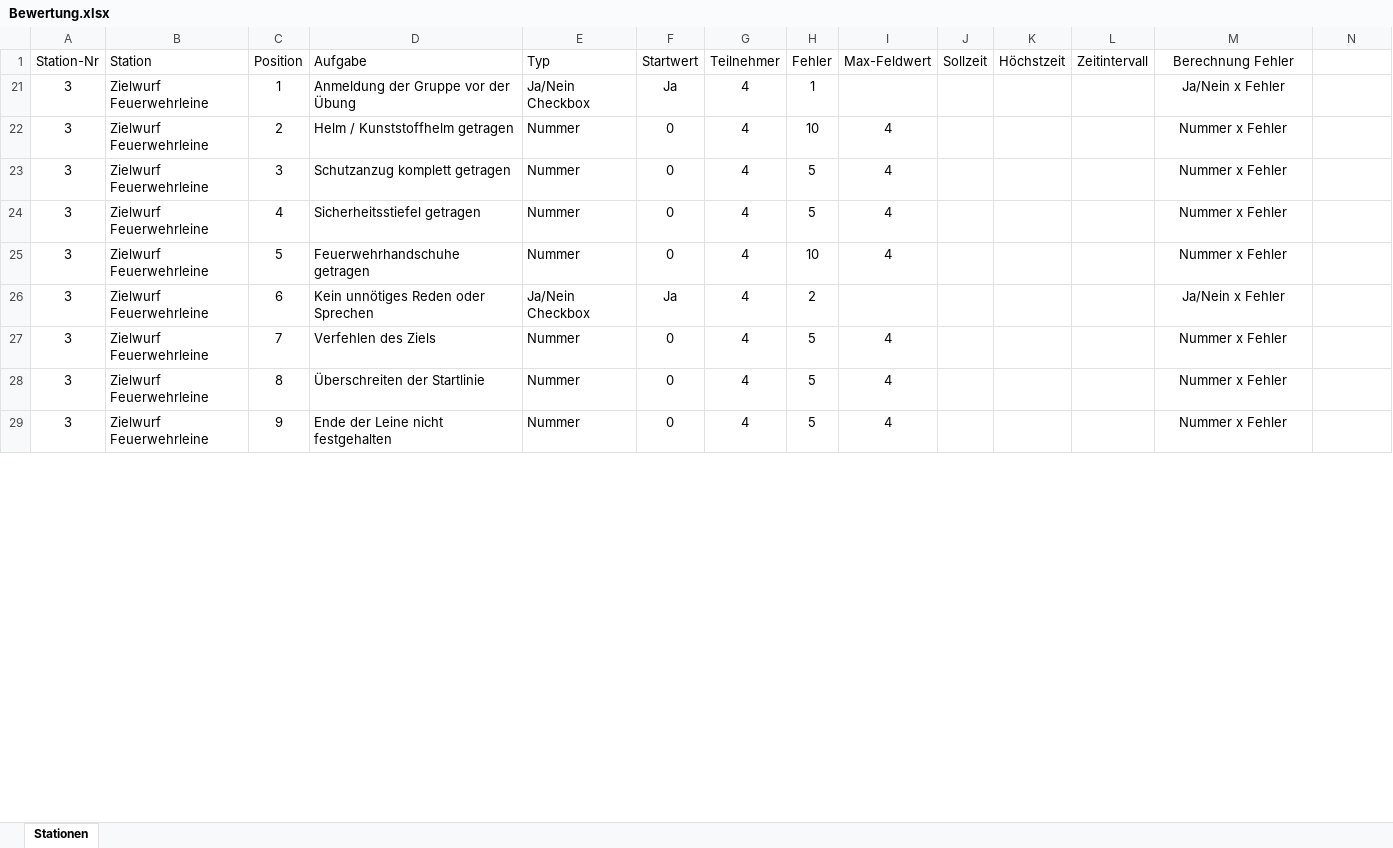
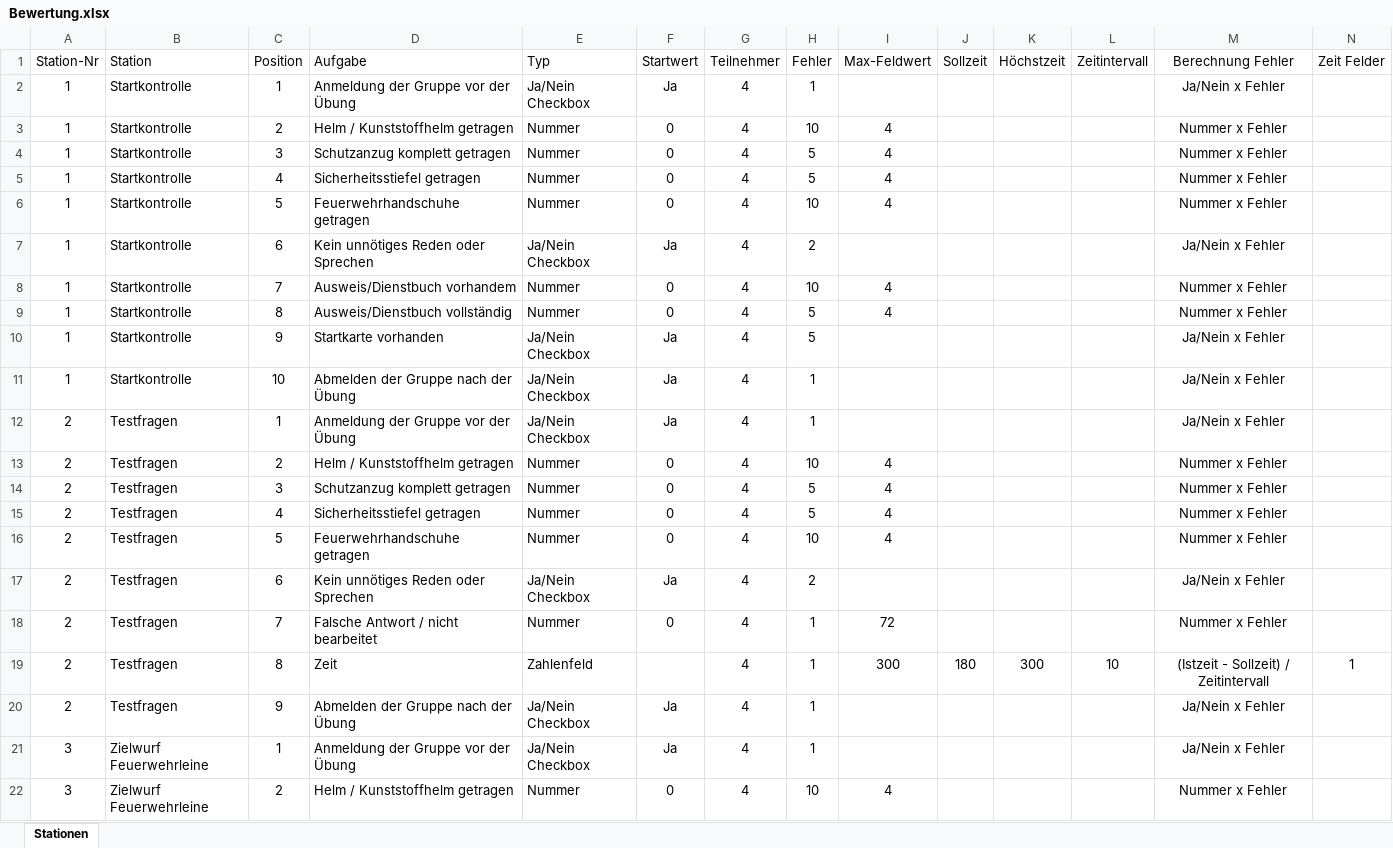
Before and after one commit to firestation-csi/JuMa_Tir, an Excel workbook: info/Bewertung.xlsx, sheet Stationen, drawn as a sheet; only a part is shown; the shorter side is filled out with more unchanged rows; values as stored, in another font and other column widths than the file's, no borders; table styles not drawn; the diff covers the shown part only; the diff names each change by its address in the sheet, - before the commit and + after, or states it on an @@ line.

```diff
--- a/info/Bewertung.xlsx (sheet Stationen)
+++ b/info/Bewertung.xlsx (sheet Stationen)
-N1: (empty)
+N1: Zeit Felder
@@ row 2 unhidden: 1 | Startkontrolle | 1 | Anmeldung der Gruppe vor der Übung | Ja/Nein Checkbox | Ja | 4 | 1 |  |  |  |  | Ja/Nein x Fehler @@
@@ row 3 unhidden: 1 | Startkontrolle | 2 | Helm / Kunststoffhelm getragen | Nummer | 0 | 4 | 10 | 4 |  |  |  | Nummer x Fehler @@
@@ row 4 unhidden: 1 | Startkontrolle | 3 | Schutzanzug komplett getragen | Nummer | 0 | 4 | 5 | 4 |  |  |  | Nummer x Fehler @@
@@ row 5 unhidden: 1 | Startkontrolle | 4 | Sicherheitsstiefel getragen | Nummer | 0 | 4 | 5 | 4 |  |  |  | Nummer x Fehler @@
@@ row 6 unhidden: 1 | Startkontrolle | 5 | Feuerwehrhandschuhe getragen | Nummer | 0 | 4 | 10 | 4 |  |  |  | Nummer x Fehler @@
@@ row 7 unhidden: 1 | Startkontrolle | 6 | Kein unnötiges Reden oder Sprechen | Ja/Nein Checkbox | Ja | 4 | 2 |  |  |  |  | Ja/Nein x Fehler @@
@@ row 8 unhidden: 1 | Startkontrolle | 7 | Ausweis/Dienstbuch vorhandem | Nummer | 0 | 4 | 10 | 4 |  |  |  | Nummer x Fehler @@
@@ row 9 unhidden: 1 | Startkontrolle | 8 | Ausweis/Dienstbuch vollständig | Nummer | 0 | 4 | 5 | 4 |  |  |  | Nummer x Fehler @@
@@ row 10 unhidden: 1 | Startkontrolle | 9 | Startkarte vorhanden | Ja/Nein Checkbox | Ja | 4 | 5 |  |  |  |  | Ja/Nein x Fehler @@
@@ row 11 unhidden: 1 | Startkontrolle | 10 | Abmelden der Gruppe nach der Übung | Ja/Nein Checkbox | Ja | 4 | 1 |  |  |  |  | Ja/Nein x Fehler @@
@@ row 12 unhidden: 2 | Testfragen | 1 | Anmeldung der Gruppe vor der Übung | Ja/Nein Checkbox | Ja | 4 | 1 |  |  |  |  | Ja/Nein x Fehler @@
@@ row 13 unhidden: 2 | Testfragen | 2 | Helm / Kunststoffhelm getragen | Nummer | 0 | 4 | 10 | 4 |  |  |  | Nummer x Fehler @@
@@ row 14 unhidden: 2 | Testfragen | 3 | Schutzanzug komplett getragen | Nummer | 0 | 4 | 5 | 4 |  |  |  | Nummer x Fehler @@
@@ row 15 unhidden: 2 | Testfragen | 4 | Sicherheitsstiefel getragen | Nummer | 0 | 4 | 5 | 4 |  |  |  | Nummer x Fehler @@
@@ row 16 unhidden: 2 | Testfragen | 5 | Feuerwehrhandschuhe getragen | Nummer | 0 | 4 | 10 | 4 |  |  |  | Nummer x Fehler @@
@@ row 17 unhidden: 2 | Testfragen | 6 | Kein unnötiges Reden oder Sprechen | Ja/Nein Checkbox | Ja | 4 | 2 |  |  |  |  | Ja/Nein x Fehler @@
@@ row 18 unhidden: 2 | Testfragen | 7 | Falsche Antwort / nicht bearbeitet | Nummer | 0 | 4 | 1 | 72 |  |  |  | Nummer x Fehler @@
+row 19: 2 | Testfragen | 8 | Zeit | Zahlenfeld |  | 4 | 1 | 300 | 180 | 300 | 10 | (Istzeit - Sollzeit) / Zeitintervall | 1
@@ row 20 unhidden: 2 | Testfragen | 9 | Abmelden der Gruppe nach der Übung | Ja/Nein Checkbox | Ja | 4 | 1 |  |  |  |  | Ja/Nein x Fehler @@
```
Also changed, not shown: 1 added row, 19 hidden or unhidden rows and 1 edited cell elsewhere in this sheet, 7 other files.
